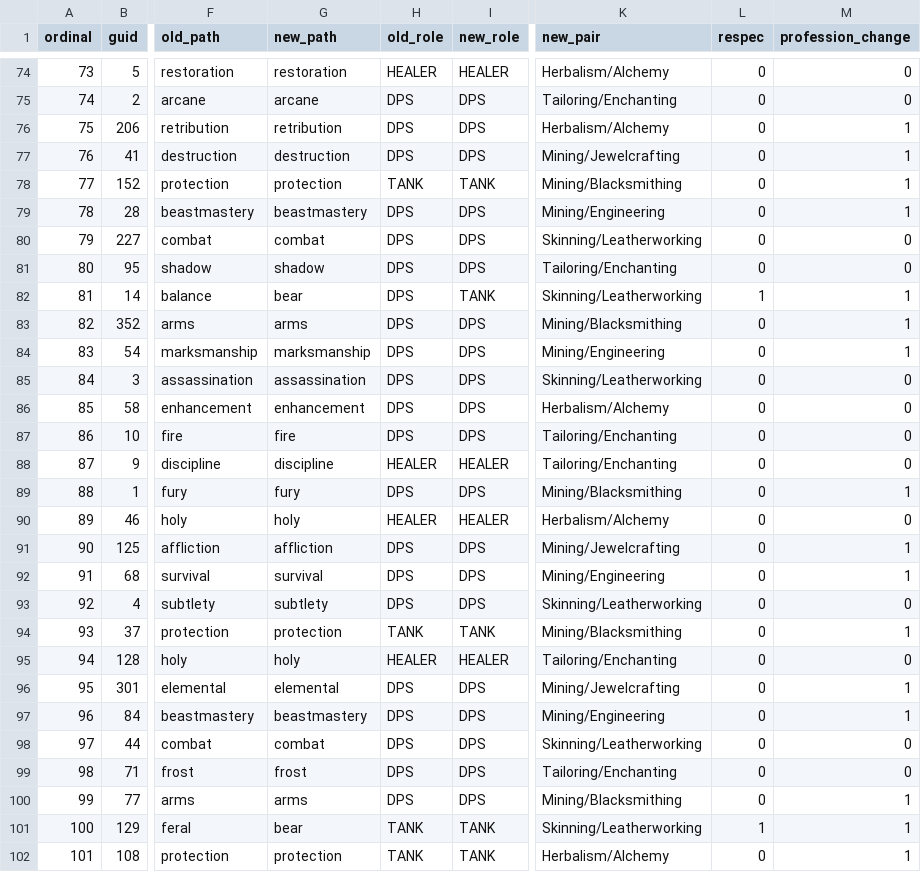
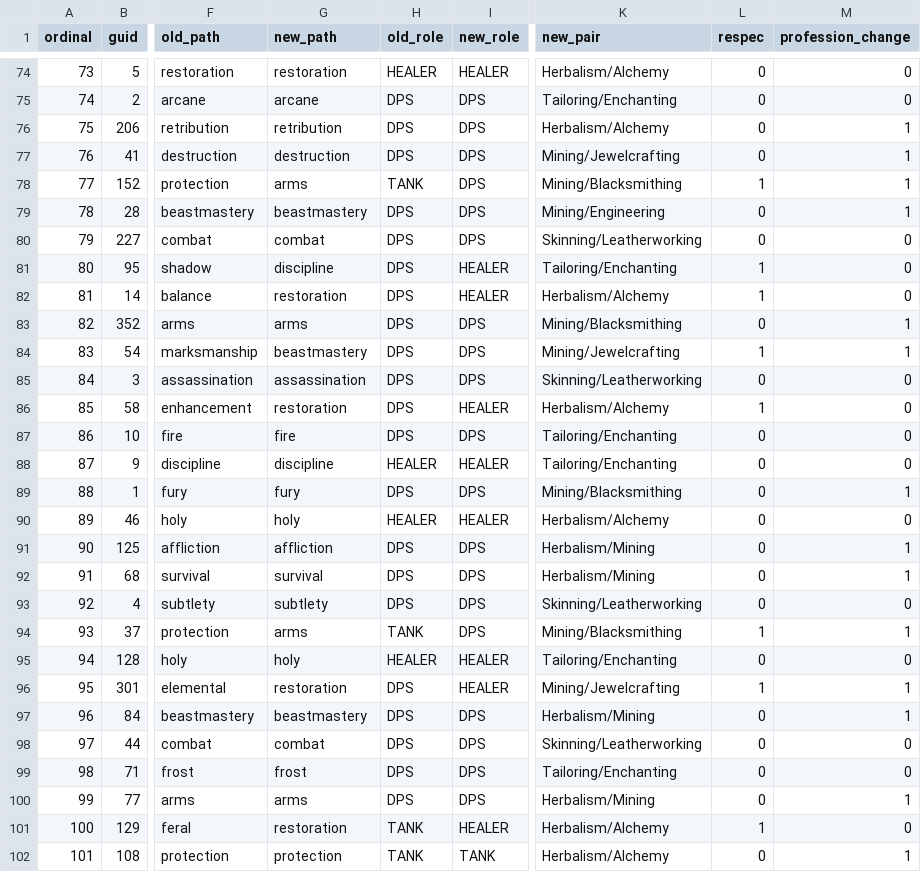
Before and after one commit to Cilverkrow/twow-repo, a CSV file: deploy/roster/expand-272/existing-136-diff.csv, drawn as a sheet; only a part is shown, gaps mark what is left out; the diff covers the shown part only; the diff names each change by its address in the sheet, - before the commit and + after, or states it on an @@ line.

```diff
--- a/deploy/roster/expand-272/existing-136-diff.csv
+++ b/deploy/roster/expand-272/existing-136-diff.csv
-G78 (new_path): protection
+G78 (new_path): arms
-I78 (new_role): TANK
+I78 (new_role): DPS
-L78 (respec): 0
+L78 (respec): 1
-G81 (new_path): shadow
+G81 (new_path): discipline
-I81 (new_role): DPS
+I81 (new_role): HEALER
-L81 (respec): 0
+L81 (respec): 1
-G82 (new_path): bear
+G82 (new_path): restoration
-I82 (new_role): TANK
+I82 (new_role): HEALER
-K82 (new_pair): Skinning/Leatherworking
+K82 (new_pair): Herbalism/Alchemy
-M82 (profession_change): 1
+M82 (profession_change): 0
-G84 (new_path): marksmanship
+G84 (new_path): beastmastery
-K84 (new_pair): Mining/Engineering
+K84 (new_pair): Mining/Jewelcrafting
-L84 (respec): 0
+L84 (respec): 1
-G86 (new_path): enhancement
+G86 (new_path): restoration
-I86 (new_role): DPS
+I86 (new_role): HEALER
-L86 (respec): 0
+L86 (respec): 1
-K91 (new_pair): Mining/Jewelcrafting
+K91 (new_pair): Herbalism/Mining
-K92 (new_pair): Mining/Engineering
+K92 (new_pair): Herbalism/Mining
-G94 (new_path): protection
+G94 (new_path): arms
-I94 (new_role): TANK
+I94 (new_role): DPS
-L94 (respec): 0
+L94 (respec): 1
-G96 (new_path): elemental
+G96 (new_path): restoration
-I96 (new_role): DPS
+I96 (new_role): HEALER
-L96 (respec): 0
+L96 (respec): 1
-K97 (new_pair): Mining/Engineering
+K97 (new_pair): Herbalism/Mining
-K100 (new_pair): Mining/Blacksmithing
+K100 (new_pair): Herbalism/Mining
-G101 (new_path): bear
+G101 (new_path): restoration
-I101 (new_role): TANK
+I101 (new_role): HEALER
-K101 (new_pair): Skinning/Leatherworking
+K101 (new_pair): Herbalism/Alchemy
-M101 (profession_change): 1
+M101 (profession_change): 0
```
Also changed, not shown: 84 edited cells elsewhere in this file, deploy/roster/expand-272/new-136-names.tsv, deploy/roster/expand-272/v4-272-roster-plan.csv, 2 other files.
